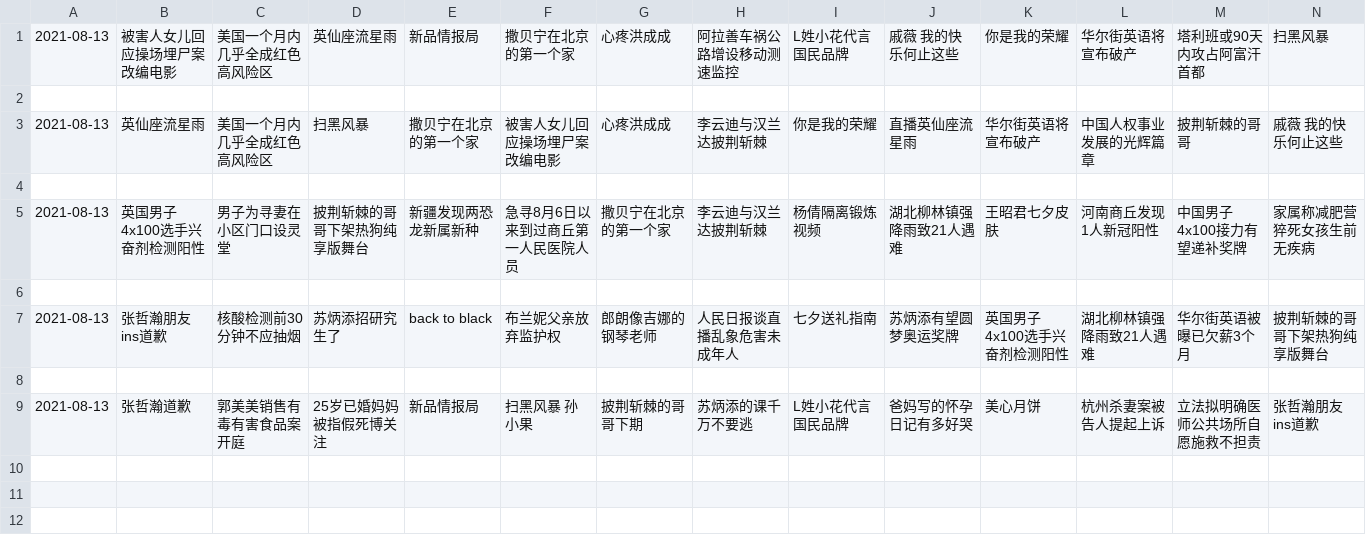
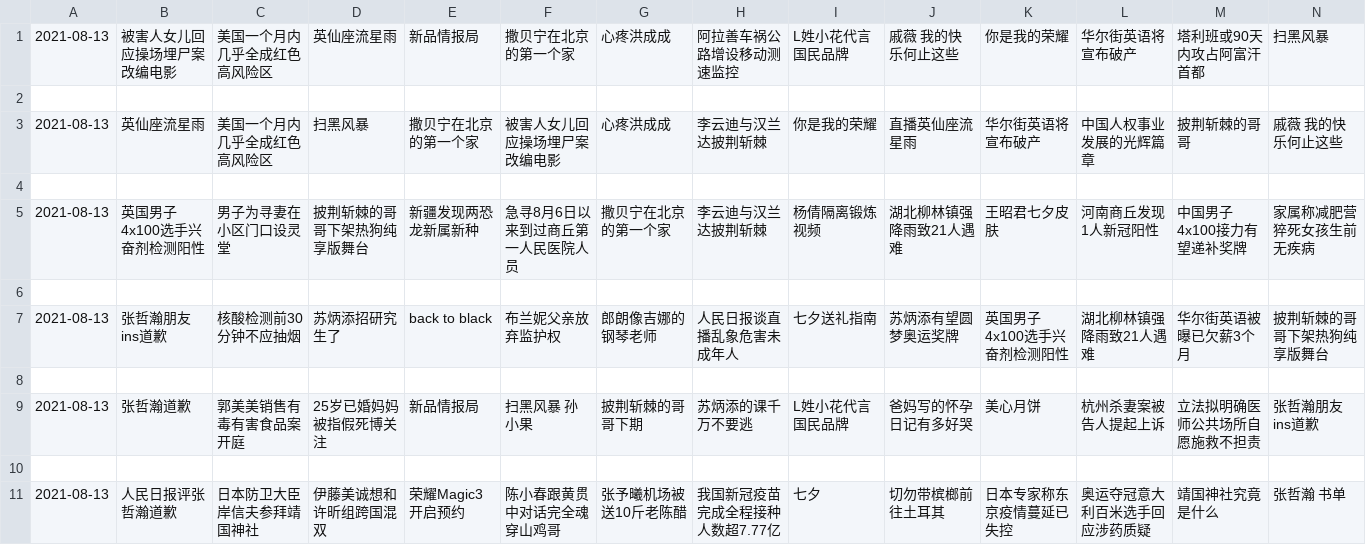
Before and after one commit to vmp65l3/weibo-hotrank, a CSV file: data/2021-08-13.csv, drawn as a sheet; only a part is shown; rows hold the shown columns only; the diff names each change by its address in the sheet, - before the commit and + after, or states it on an @@ line.

```diff
--- a/data/2021-08-13.csv
+++ b/data/2021-08-13.csv
+row 10: (empty)
+row 11: 2021-08-13 | 人民日报评张哲瀚道歉 | 日本防卫大臣岸信夫参拜靖国神社 | 伊藤美诚想和许昕组跨国混双 | 荣耀Magic3开启预约 | 陈小春跟黄贯中对话完全魂穿山鸡哥 | 张予曦机场被送10斤老陈醋 | 我国新冠疫苗完成全程接种人数超7.77亿 | 七夕 | 切勿带槟榔前往土耳其 | 日本专家称东京疫情蔓延已失控 | 奥运夺冠意大利百米选手回应涉药质疑 | 靖国神社究竟是什么 | 张哲瀚 书单
```
Also changed, not shown: 1 other file.
